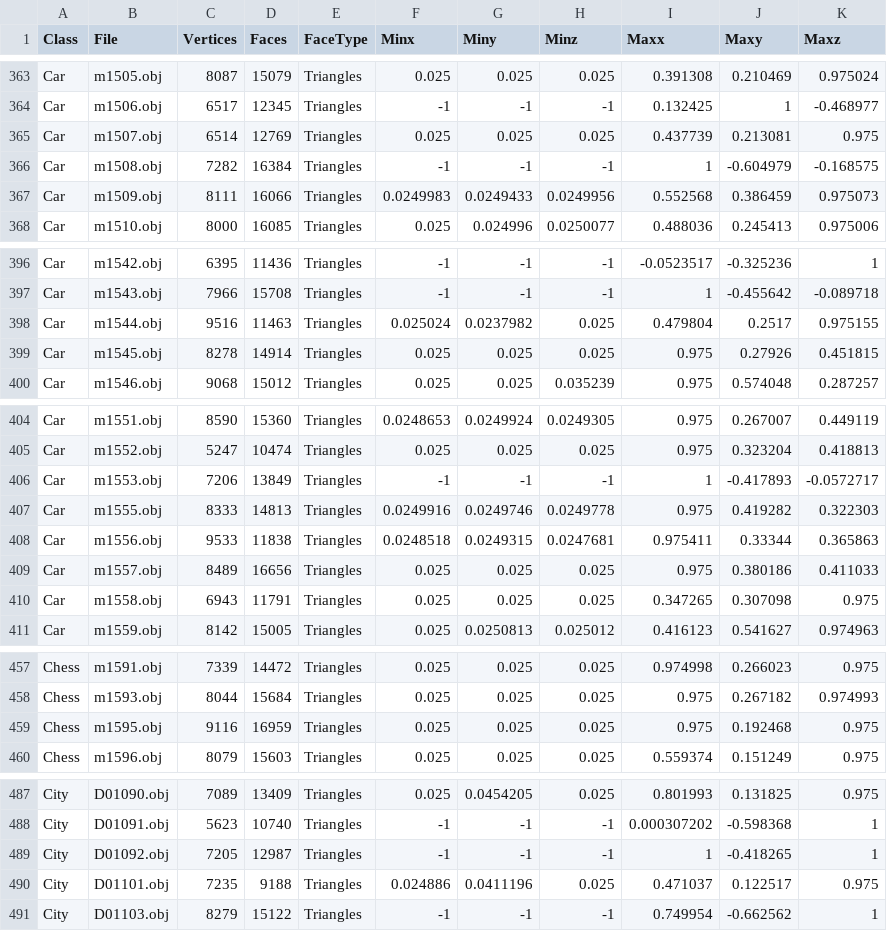
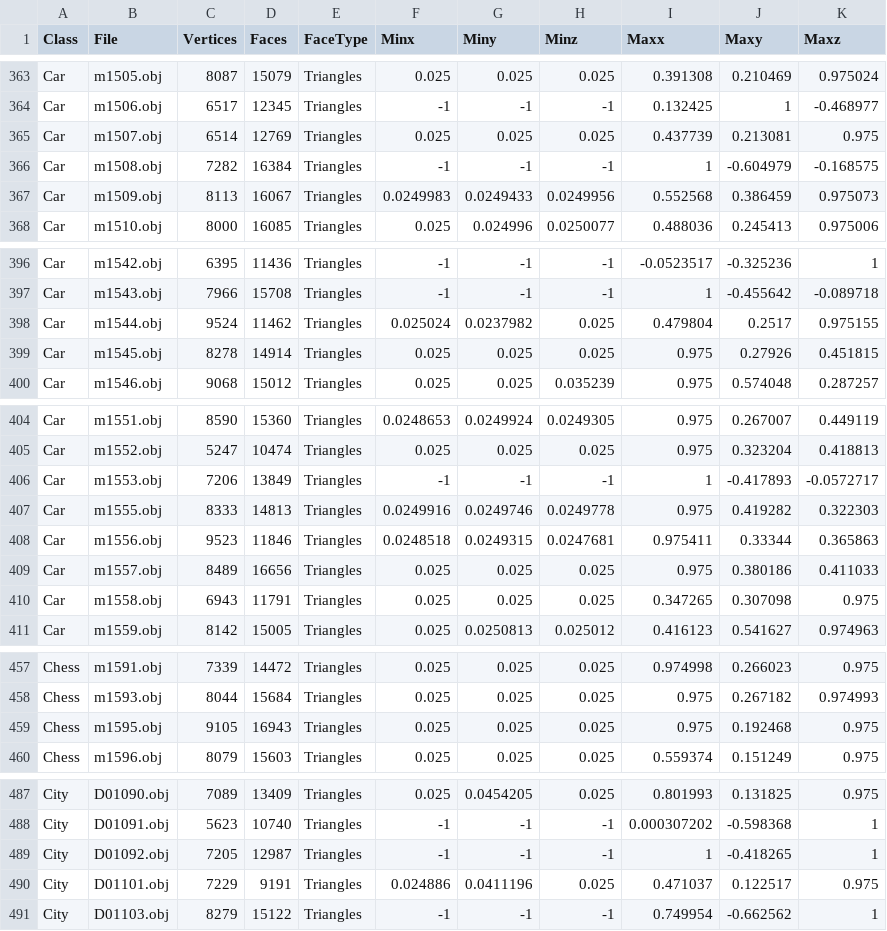
Before and after one commit to domdoesbu/MMR_Project, a CSV file: MMR_Project/shape_analysis_resamp.csv, drawn as a sheet; only a part is shown, gaps mark what is left out; the diff covers the shown part only.

```diff
--- a/MMR_Project/shape_analysis_resamp.csv
+++ b/MMR_Project/shape_analysis_resamp.csv
@@ -366,3 +366,3 @@ Car,m1507.obj,6514,12769,"Triangles",0.025,0.025,0.025,0.437739,0.213081,0.975
 Car,m1508.obj,7282,16384,"Triangles",-1,-1,-1,1,-0.604979,-0.168575
-Car,m1509.obj,8111,16066,"Triangles",0.0249983,0.0249433,0.0249956,0.552568,0.386459,0.975073
+Car,m1509.obj,8113,16067,"Triangles",0.0249983,0.0249433,0.0249956,0.552568,0.386459,0.975073
 Car,m1510.obj,8000,16085,"Triangles",0.025,0.024996,0.0250077,0.488036,0.245413,0.975006
@@ -397,3 +397,3 @@ Car,m1542.obj,6395,11436,"Triangles",-1,-1,-1,-0.0523517,-0.325236,1
 Car,m1543.obj,7966,15708,"Triangles",-1,-1,-1,1,-0.455642,-0.089718
-Car,m1544.obj,9516,11463,"Triangles",0.025024,0.0237982,0.025,0.479804,0.2517,0.975155
+Car,m1544.obj,9524,11462,"Triangles",0.025024,0.0237982,0.025,0.479804,0.2517,0.975155
 Car,m1545.obj,8278,14914,"Triangles",0.025,0.025,0.025,0.975,0.27926,0.451815
@@ -407,3 +407,3 @@ Car,m1553.obj,7206,13849,"Triangles",-1,-1,-1,1,-0.417893,-0.0572717
 Car,m1555.obj,8333,14813,"Triangles",0.0249916,0.0249746,0.0249778,0.975,0.419282,0.322303
-Car,m1556.obj,9533,11838,"Triangles",0.0248518,0.0249315,0.0247681,0.975411,0.33344,0.365863
+Car,m1556.obj,9523,11846,"Triangles",0.0248518,0.0249315,0.0247681,0.975411,0.33344,0.365863
 Car,m1557.obj,8489,16656,"Triangles",0.025,0.025,0.025,0.975,0.380186,0.411033
@@ -458,3 +458,3 @@ Chess,m1591.obj,7339,14472,"Triangles",0.025,0.025,0.025,0.974998,0.266023,0.975
 Chess,m1593.obj,8044,15684,"Triangles",0.025,0.025,0.025,0.975,0.267182,0.974993
-Chess,m1595.obj,9116,16959,"Triangles",0.025,0.025,0.025,0.975,0.192468,0.975
+Chess,m1595.obj,9105,16943,"Triangles",0.025,0.025,0.025,0.975,0.192468,0.975
 Chess,m1596.obj,8079,15603,"Triangles",0.025,0.025,0.025,0.559374,0.151249,0.975
@@ -489,3 +489,3 @@ City,D01091.obj,5623,10740,"Triangles",-1,-1,-1,0.000307202,-0.598368,1
 City,D01092.obj,7205,12987,"Triangles",-1,-1,-1,1,-0.418265,1
-City,D01101.obj,7235,9188,"Triangles",0.024886,0.0411196,0.025,0.471037,0.122517,0.975
+City,D01101.obj,7229,9191,"Triangles",0.024886,0.0411196,0.025,0.471037,0.122517,0.975
 City,D01103.obj,8279,15122,"Triangles",-1,-1,-1,0.749954,-0.662562,1
```
Also changed, not shown: 60 edited cells elsewhere in this file, 13 other files.
